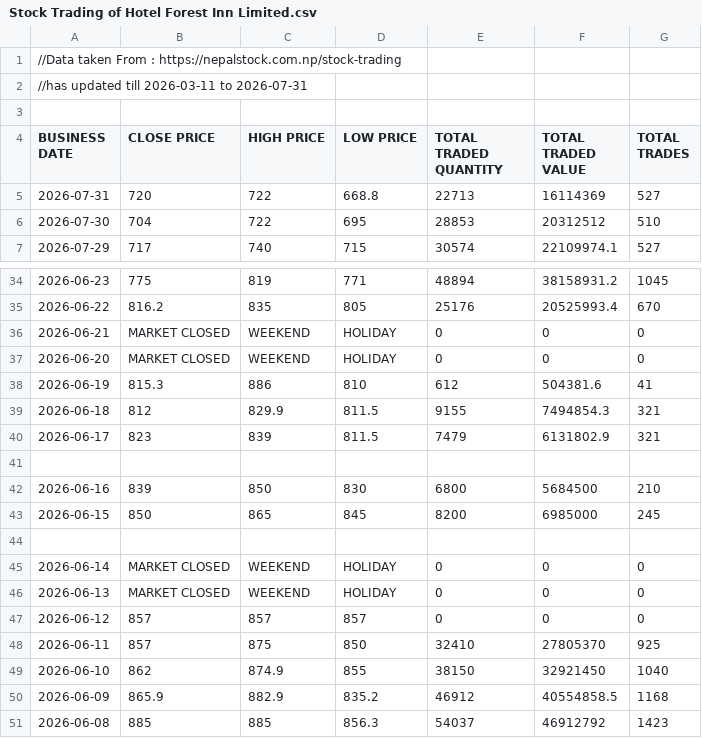
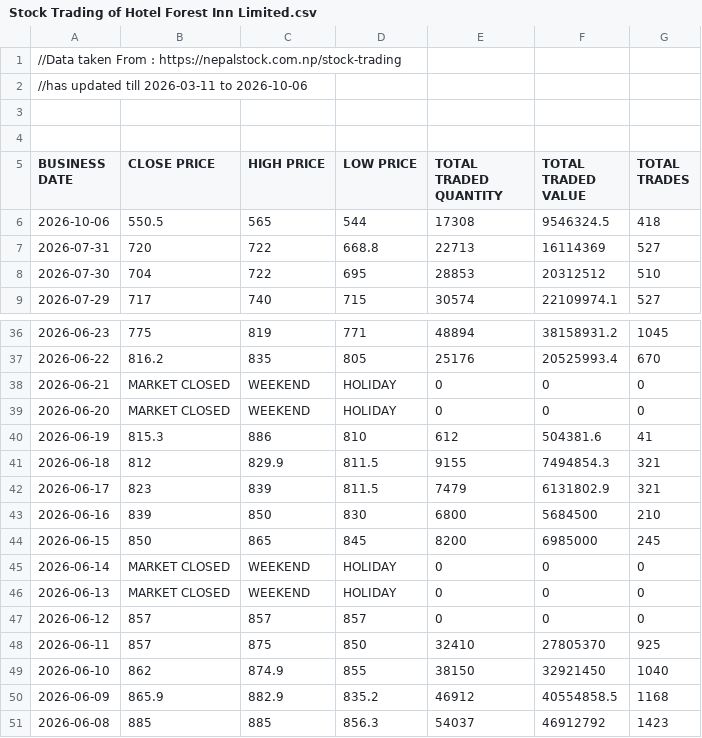
Before and after one commit to sushanttds-jpg/HfIN_Analysis_Using_Python, a CSV file: Stock Trading of Hotel Forest Inn Limited.csv, drawn as a sheet; only a part is shown, gaps mark what is left out.

```diff
--- a/Stock Trading of Hotel Forest Inn Limited.csv
+++ b/Stock Trading of Hotel Forest Inn Limited.csv
@@ -1,5 +1,7 @@
 //Data taken From : https://nepalstock.com.np/stock-trading
-//has updated till 2026-03-11 to 2026-07-31
+//has updated till 2026-03-11 to 2026-10-06
+
 
 BUSINESS DATE,CLOSE PRICE,HIGH PRICE,LOW PRICE,TOTAL TRADED QUANTITY,TOTAL TRADED VALUE,TOTAL TRADES
+2026-10-06,550.5,565,544,17308,9546324.5,418
 2026-07-31,720,722,668.8,22713,16114369,527
@@ -40,6 +42,4 @@ BUSINESS DATE,CLOSE PRICE,HIGH PRICE,LOW PRICE,TOTAL TRADED QUANTITY,TOTAL TRADE
 2026-06-17,823,839,811.5,7479,6131802.9,321
-
 2026-06-16,839,850,830,6800,5684500,210
 2026-06-15,850,865,845,8200,6985000,245
-
 2026-06-14,MARKET CLOSED,WEEKEND,HOLIDAY,0,0,0
```
Also changed, not shown: 1 other file.
